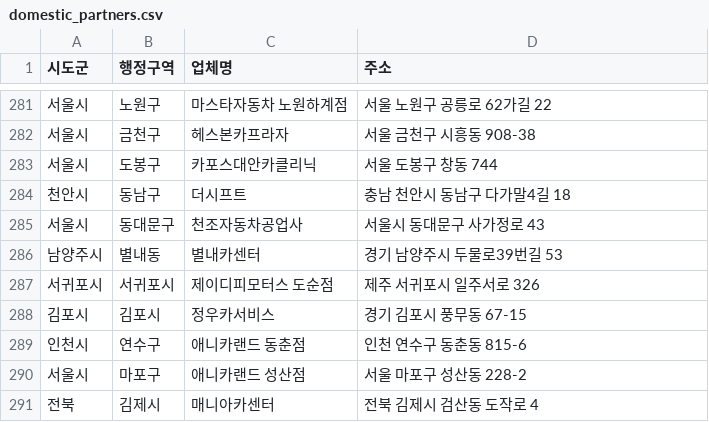
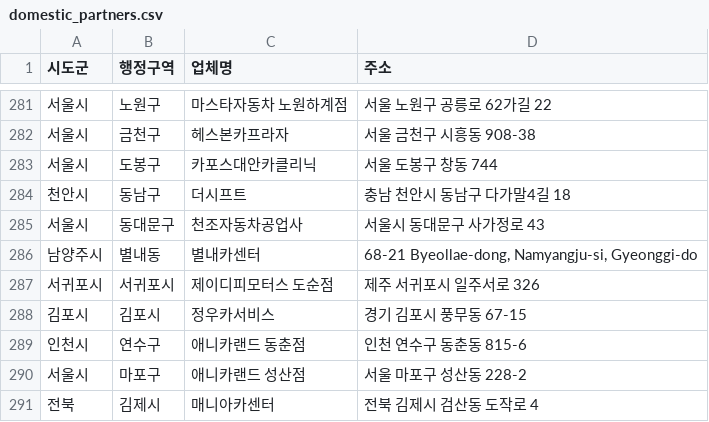
Before and after one commit to dongdong-e/domestic_partners, a CSV file: domestic_partners.csv, drawn as a sheet; only a part is shown, gaps mark what is left out.

Commit message:
updated lists
updated lists

```diff
--- a/domestic_partners.csv
+++ b/domestic_partners.csv
@@ -285,3 +285,3 @@
 서울시,동대문구,천조자동차공업사,서울시 동대문구 사가정로 43
-남양주시,별내동,별내카센터,경기 남양주시 두물로39번길 53
+남양주시,별내동,별내카센터,"68-21 Byeollae-dong, Namyangju-si, Gyeonggi-do"
 서귀포시,서귀포시,제이디피모터스 도순점,제주 서귀포시 일주서로 326
```
Also changed, not shown: 2 other files.
